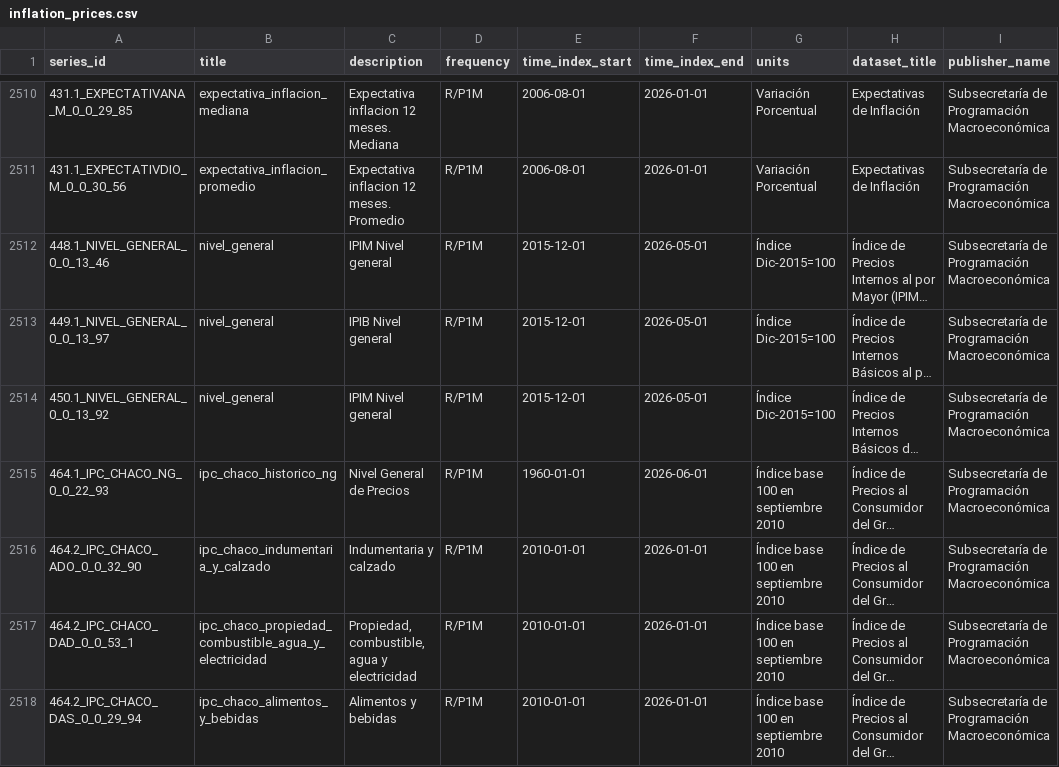
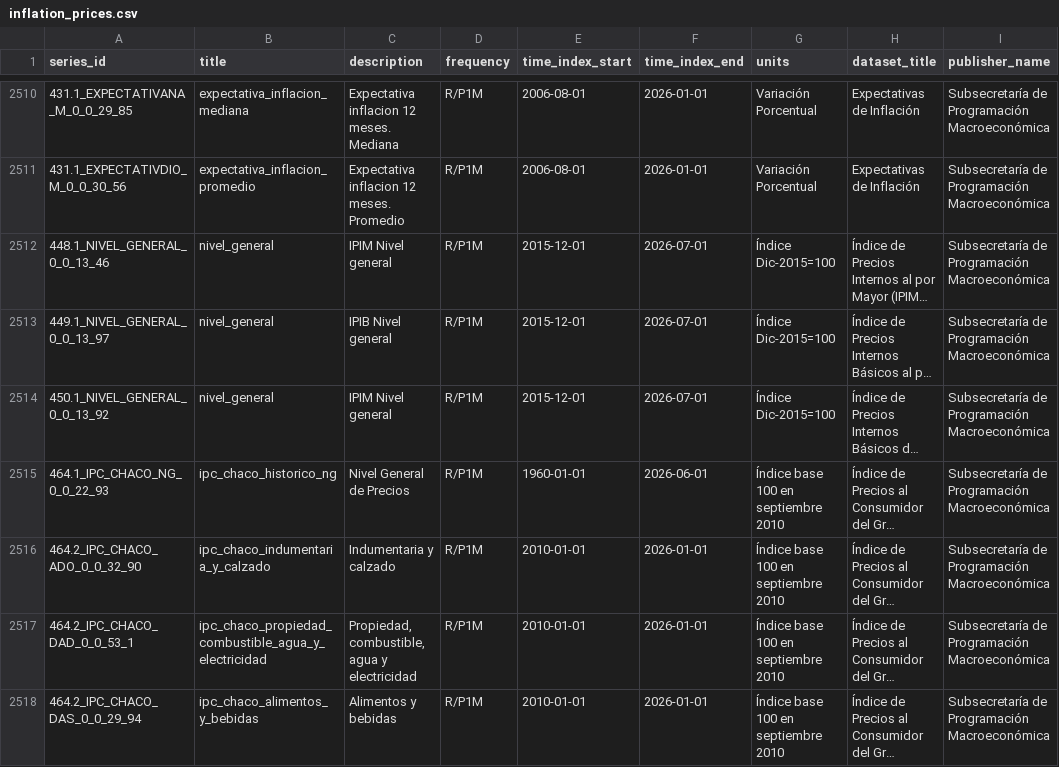
Before and after one commit to thomasriveros/GOV_ARG_TS, a CSV file: data/categories/inflation_prices.csv, drawn as a sheet; only a part is shown, gaps mark what is left out; long unchanged cells end in …; the diff names each change by its address in the sheet, - before the commit and + after, or states it on an @@ line.

```diff
--- a/data/categories/inflation_prices.csv
+++ b/data/categories/inflation_prices.csv
-F2512:F2514 (time_index_end): 2026-05-01
+F2512:F2514 (time_index_end): 2026-07-01
```
Also changed, not shown: 50 other files.
